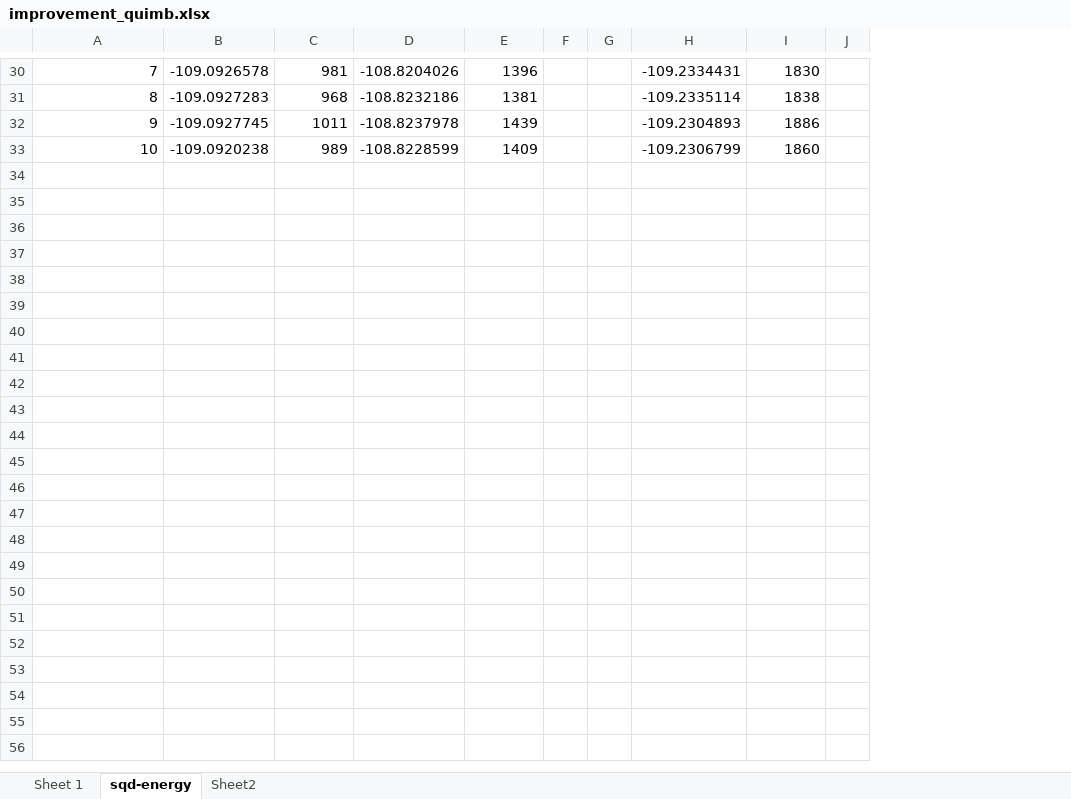
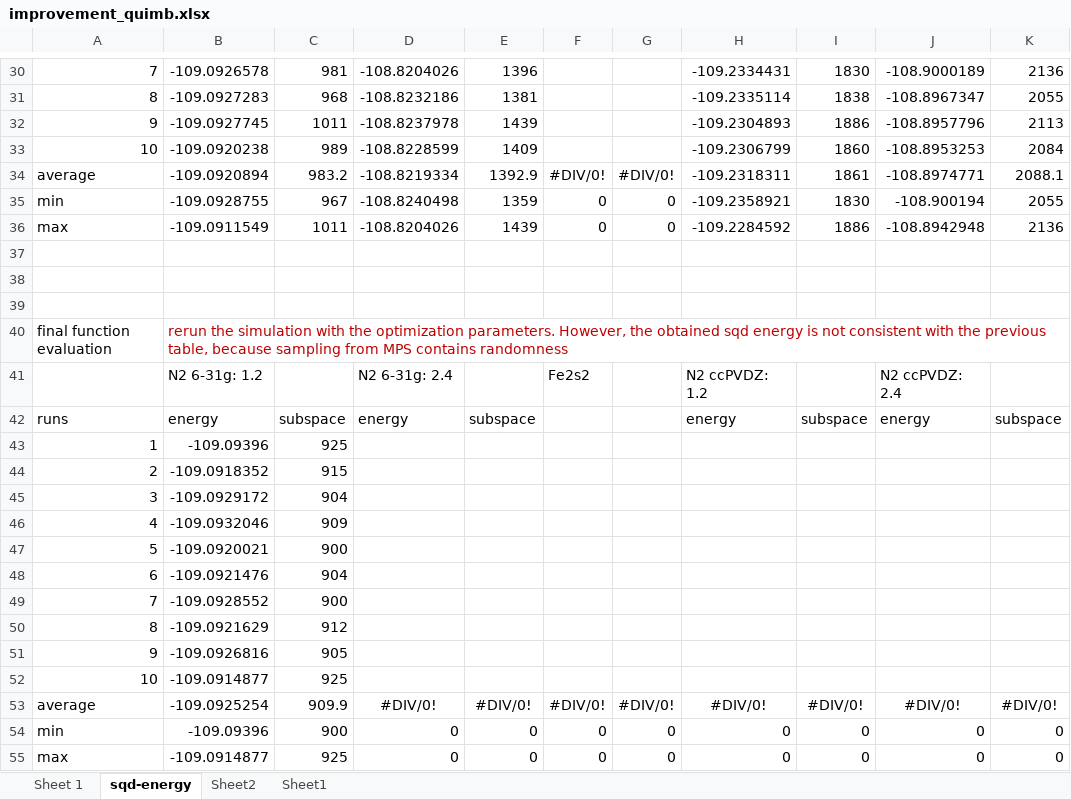
Before and after one commit to kevinsung/lucj, an Excel workbook: csv/improvement_quimb.xlsx, sheet sqd-energy, drawn as a sheet; only a part is shown, gaps mark what is left out; values as stored, in another font and other column widths than the file's, no borders; removed rows and columns are numbered as before the commit, all else as after; the diff covers the shown part only; the diff names each change by its address in the sheet, - before the commit and + after, or states it on an @@ line.

```diff
--- a/csv/improvement_quimb.xlsx (sheet sqd-energy)
+++ b/csv/improvement_quimb.xlsx (sheet sqd-energy)
+sheet tab: Sheet1
-column F, empty
-column G, empty
+column F, empty
+column G, empty
-column J, empty
+column J, rows 30-33: -108.9000189 | -108.8967347 | -108.8957796 | -108.8953253
+column K, rows 30-33: 2136 | 2055 | 2113 | 2084
+row 34: average | -109.0920894 | 983.2 | -108.8219334 | 1392.9 | #DIV/0! | #DIV/0! | -109.2318311 | 1861 | -108.8974771 | 2088.1
+row 35: min | -109.0928755 | 967 | -108.8240498 | 1359 | 0 | 0 | -109.2358921 | 1830 | -108.900194 | 2055
+row 36: max | -109.0911549 | 1011 | -108.8204026 | 1439 | 0 | 0 | -109.2284592 | 1886 | -108.8942948 | 2136
+row 37: (empty)
+row 38: (empty)
+row 39: (empty)
+row 40: final function evaluation | rerun the simulation with the optimization parameters. However, the obtained sqd energy is not consistent with the previous table, because sampling from MPS contains randomness
+row 41:  | N2 6-31g: 1.2 |  | N2 6-31g: 2.4 |  | Fe2s2 |  | N2 ccPVDZ: 1.2 |  | N2 ccPVDZ: 2.4
+row 42: runs | energy | subspace | energy | subspace |  |  | energy | subspace | energy | subspace
+row 43: 1 | -109.09396 | 925
+row 44: 2 | -109.0918352 | 915
+row 45: 3 | -109.0929172 | 904
+row 46: 4 | -109.0932046 | 909
+row 47: 5 | -109.0920021 | 900
+row 48: 6 | -109.0921476 | 904
+row 49: 7 | -109.0928552 | 900
+row 50: 8 | -109.0921629 | 912
+row 51: 9 | -109.0926816 | 905
+row 52: 10 | -109.0914877 | 925
+row 53: average | -109.0925254 | 909.9 | #DIV/0! | #DIV/0! | #DIV/0! | #DIV/0! | #DIV/0! | #DIV/0! | #DIV/0! | #DIV/0!
+row 54: min | -109.09396 | 900 | 0 | 0 | 0 | 0 | 0 | 0 | 0 | 0
+row 55: max | -109.0914877 | 925 | 0 | 0 | 0 | 0 | 0 | 0 | 0 | 0
```
Also changed, not shown: 3 added rows, 3 removed rows and 32 edited cells elsewhere in this sheet, sheet Sheet2, sheet Sheet 1, csv/sample_valid_bitstrings.xlsx.
